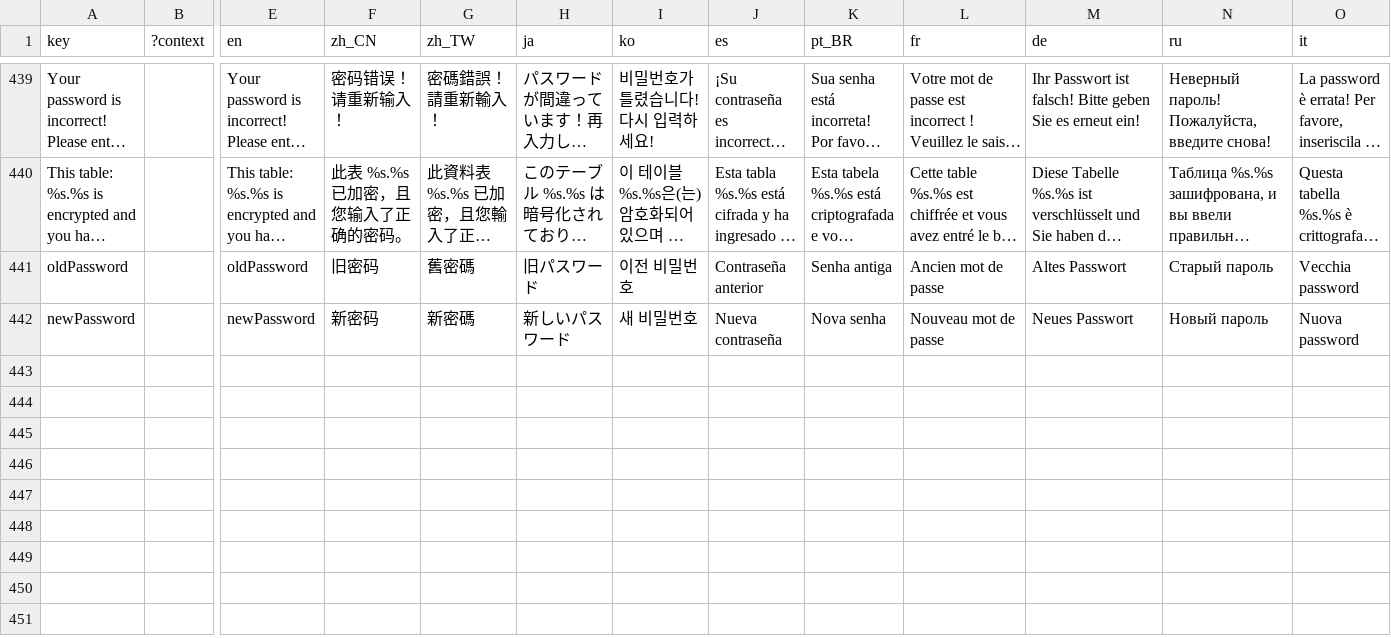
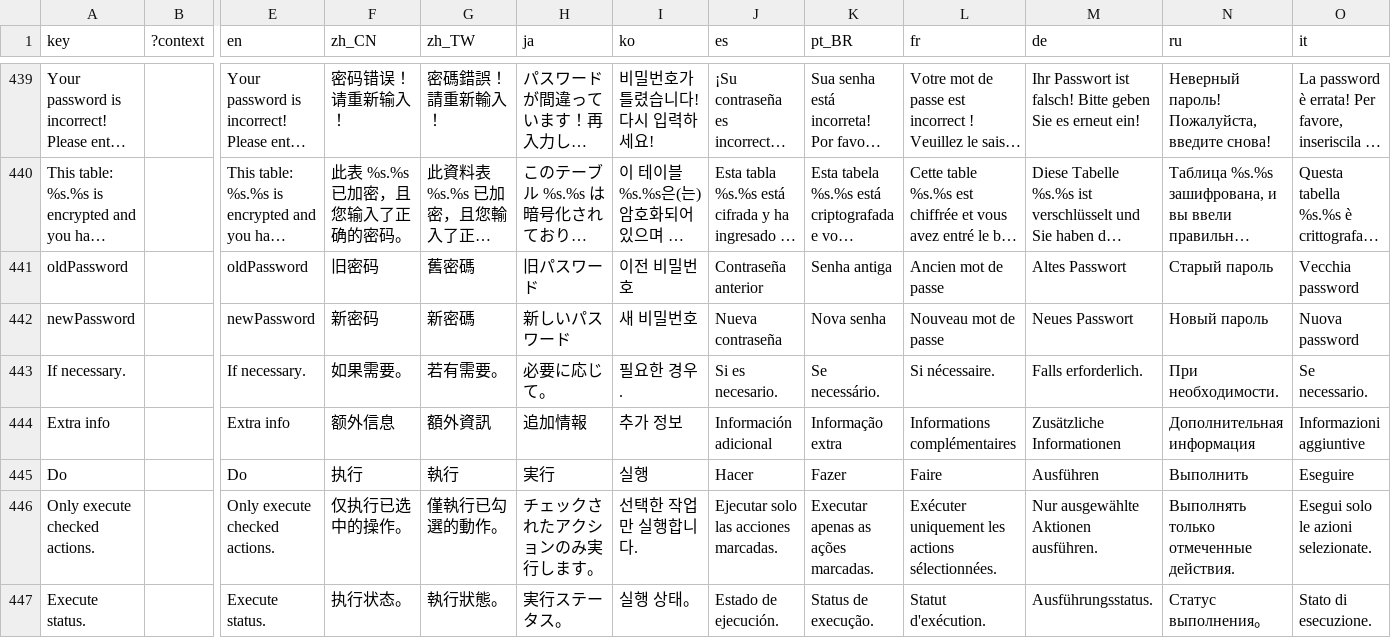
Before and after one commit to jinyangcruise/GDSQL, a CSV file: addons/gdsql/translation/translation.csv, drawn as a sheet; only a part is shown, gaps mark what is left out; long unchanged cells end in …; rows hold the shown columns only; the diff names each change by its address in the sheet, - before the commit and + after, or states it on an @@ line.

```diff
--- a/addons/gdsql/translation/translation.csv
+++ b/addons/gdsql/translation/translation.csv
+row 443: If necessary. |  | If necessary. | 如果需要。 | 若有需要。 | 必要に応じて。 | 필요한 경우. | Si es necesario. | Se necessário. | Si nécessaire. | Falls erforderlich. | При необходимости. | Se necessario.
+row 444: Extra info |  | Extra info | 额外信息 | 額外資訊 | 追加情報 | 추가 정보 | Información adicional | Informação extra | Informations complémentaires | Zusätzliche Informationen | Дополнительная информация | Informazioni aggiuntive
+row 445: Do |  | Do | 执行 | 執行 | 実行 | 실행 | Hacer | Fazer | Faire | Ausführen | Выполнить | Eseguire
+row 446: Only execute checked actions. |  | Only execute checked actions. | 仅执行已选中的操作。 | 僅執行已勾選的動作。 | チェックされたアクションのみ実行します。 | 선택한 작업만 실행합니다. | Ejecutar solo las acciones marcadas. | Executar apenas as ações marcadas. | Exécuter uniquement les actions sélectionnées. | Nur ausgewählte Aktionen ausführen. | Выполнять только отмеченные действия. | Esegui solo le azioni selezionate.
+row 447: Execute status. |  | Execute status. | 执行状态。 | 執行狀態。 | 実行ステータス。 | 실행 상태。 | Estado de ejecución. | Status de execução. | Statut d'exécution. | Ausführungsstatus. | Статус выполнения。 | Stato di esecuzione.
```
Also changed, not shown: 1 other file.
